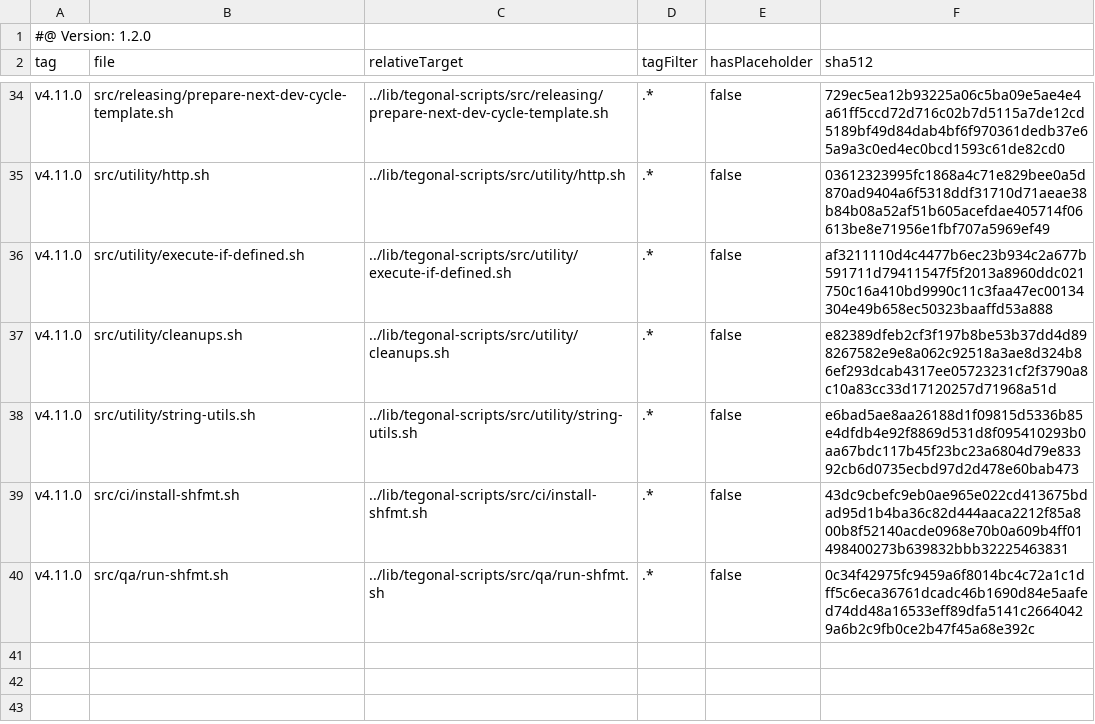
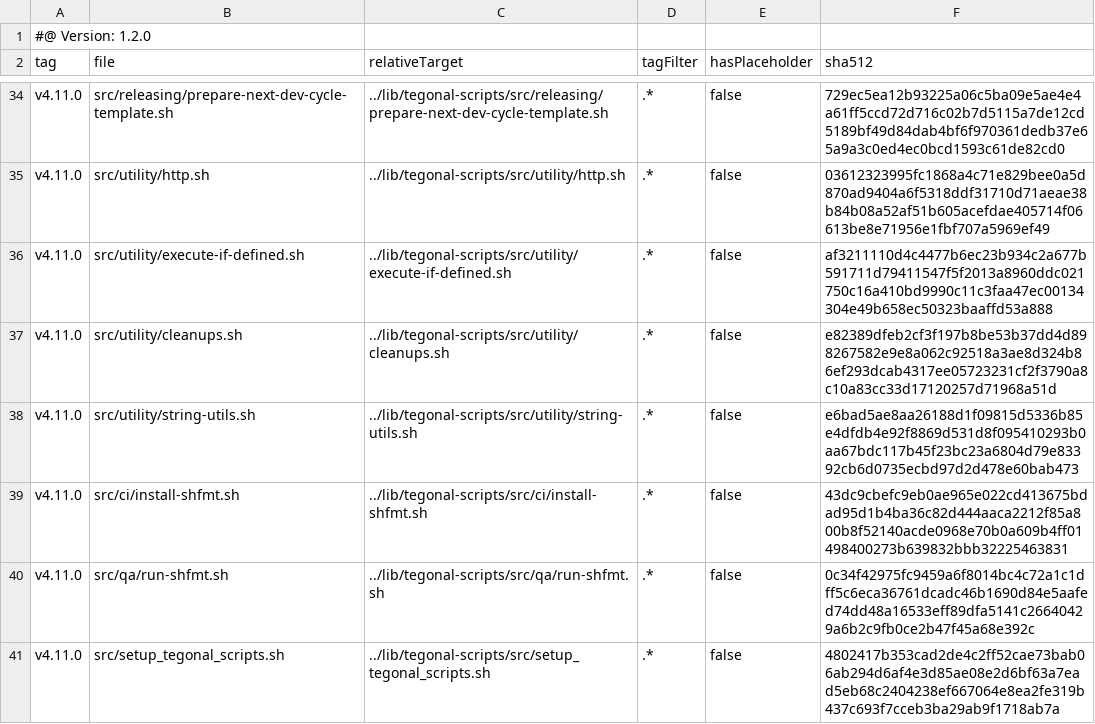
Before and after one commit to tegonal/github-commons, a TSV file: .gt/remotes/tegonal-scripts/pulled.tsv, drawn as a sheet; only a part is shown, gaps mark what is left out.

Commit message:
switch to setup_tegonal_scripts.sh

```diff
--- a/.gt/remotes/tegonal-scripts/pulled.tsv
+++ b/.gt/remotes/tegonal-scripts/pulled.tsv
@@ -40 +40,2 @@ v4.11.0	src/ci/install-shfmt.sh	../lib/tegonal-scripts/src/ci/install-shfmt.sh	.
 v4.11.0	src/qa/run-shfmt.sh	../lib/tegonal-scripts/src/qa/run-shfmt.sh	.*	false	0c34f42975fc9459a6f8014bc4c72a1c1dff5c6eca36761dcadc46b1690d84e5aafed74dd48a16533eff89dfa5141c26640429a6b2c9fb0ce2b47f45a68e392c
+v4.11.0	src/setup_tegonal_scripts.sh	../lib/tegonal-scripts/src/setup_tegonal_scripts.sh	.*	false	4802417b353cad2de4c2ff52cae73bab06ab294d6af4e3d85ae08e2d6bf63a7ead5eb68c2404238ef667064e8ea2fe319b437c693f7cceb3ba29ab9f1718ab7a
```
Also changed, not shown: 10 other files.
